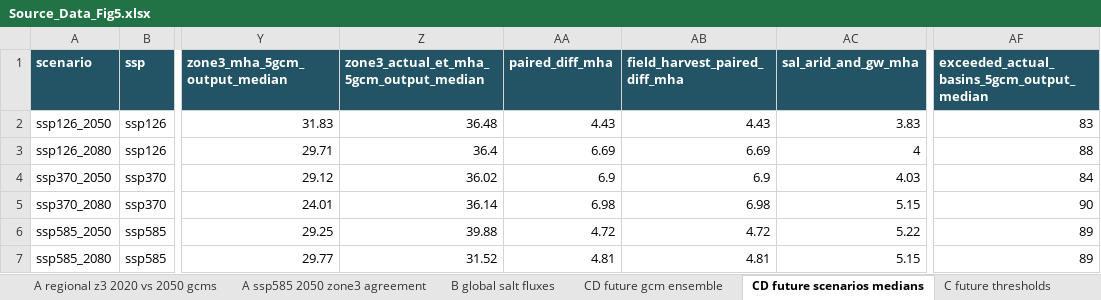
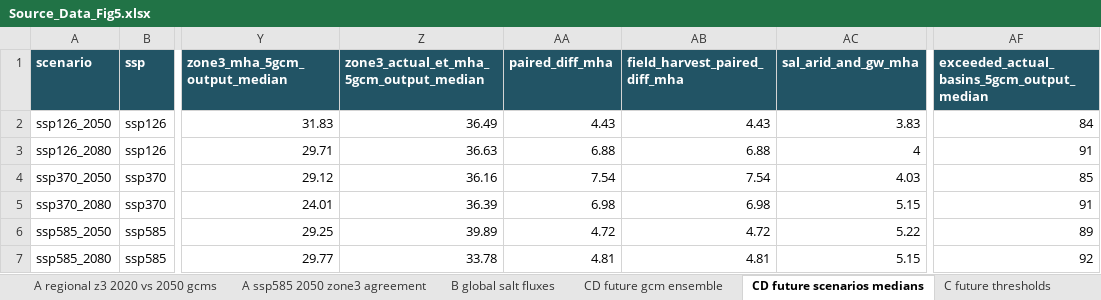
Before and after one commit to wlcbysy/global-leaching-water-paradox, an Excel workbook: source_data/Source_Data_Fig5.xlsx, sheet CD future scenarios medians, drawn as a sheet; only a part is shown, gaps mark what is left out; values as stored, in another font and other column widths than the file's, no borders; the diff names each change by its address in the sheet, - before the commit and + after, or states it on an @@ line.

```diff
--- a/source_data/Source_Data_Fig5.xlsx (sheet CD future scenarios medians)
+++ b/source_data/Source_Data_Fig5.xlsx (sheet CD future scenarios medians)
-Z2: 36.48
+Z2: 36.49
-AF2: 83
+AF2: 84
-Z3: 36.4
+Z3: 36.63
-AA3 (paired_diff_mha): 6.69
+AA3 (paired_diff_mha): 6.88
-AB3 (field_harvest_paired_diff_mha): 6.69
+AB3 (field_harvest_paired_diff_mha): 6.88
-AF3: 88
+AF3: 91
-Z4: 36.02
+Z4: 36.16
-AA4 (paired_diff_mha): 6.9
+AA4 (paired_diff_mha): 7.54
-AB4 (field_harvest_paired_diff_mha): 6.9
+AB4 (field_harvest_paired_diff_mha): 7.54
-AF4: 84
+AF4: 85
-Z5: 36.14
+Z5: 36.39
-AF5: 90
+AF5: 91
-Z6: 39.88
+Z6: 39.89
-Z7: 31.52
+Z7: 33.78
-AF7: 89
+AF7: 92
```
Also changed, not shown: sheet C future thresholds, sheet CD future gcm ensemble, sheet B global salt fluxes, source_data/Source_Data_ED_Fig2.xlsx, source_data/Source_Data_ED_Fig7.xlsx, 41 other files.
